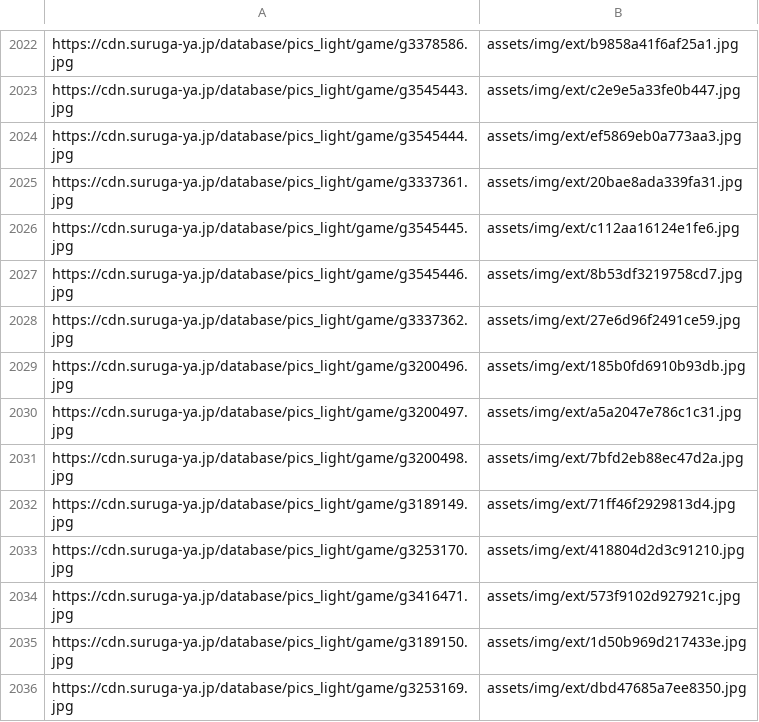
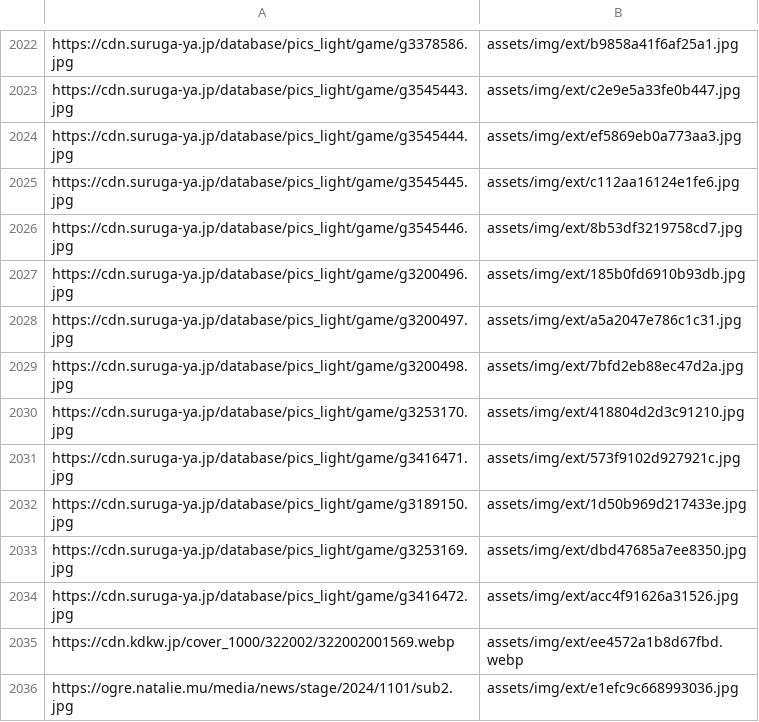
Before and after one commit to DAODAODAO-cmd/tonchan-archive, a TSV file: tools/image-manifest.tsv, drawn as a sheet; only a part is shown, gaps mark what is left out; the shorter side is filled out with more unchanged rows; the diff names each change by its address in the sheet, - before the commit and + after, or states it on an @@ line.

```diff
--- a/tools/image-manifest.tsv
+++ b/tools/image-manifest.tsv
-row 2025: https://cdn.suruga-ya.jp/database/pics_light/game/g3337361.jpg | assets/img/ext/20bae8ada339fa31.jpg
-row 2028: https://cdn.suruga-ya.jp/database/pics_light/game/g3337362.jpg | assets/img/ext/27e6d96f2491ce59.jpg
-row 2032: https://cdn.suruga-ya.jp/database/pics_light/game/g3189149.jpg | assets/img/ext/71ff46f2929813d4.jpg
```
Also changed, not shown: 5 other files.
